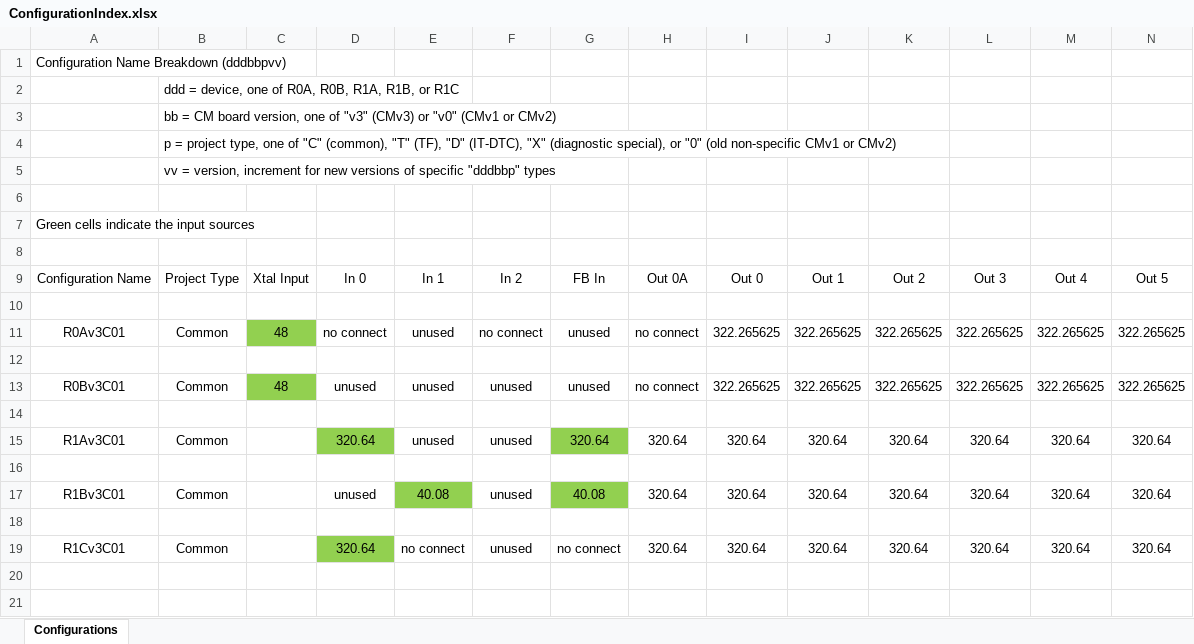
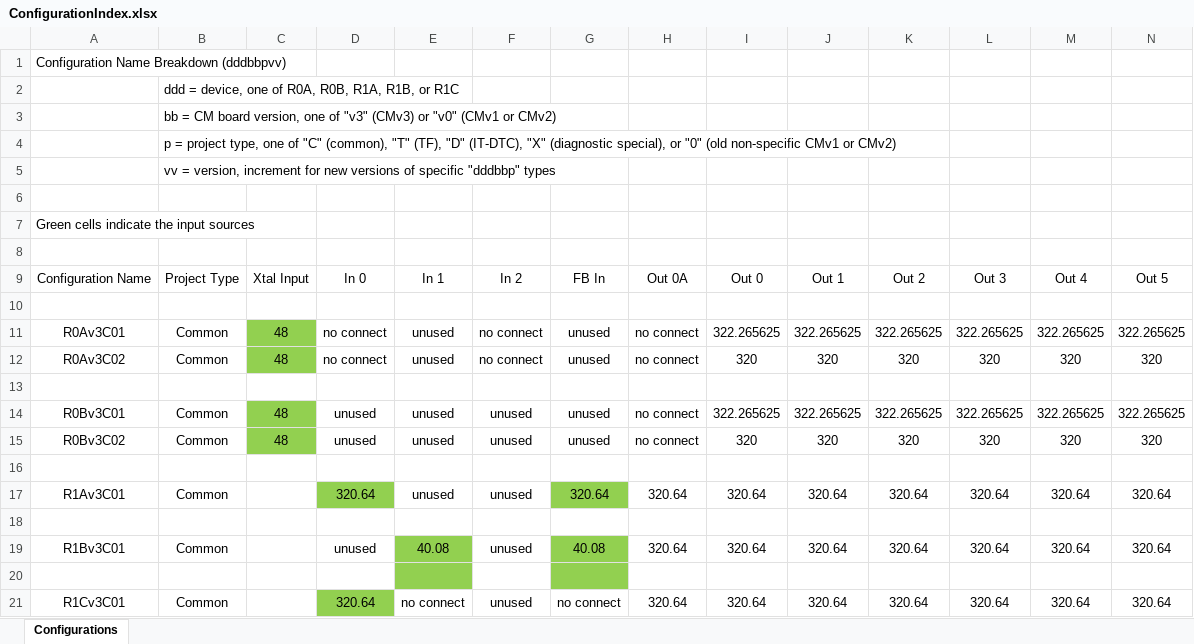
Before and after one commit to apollo-lhc/Cornell_CM_Rev3_HW, an Excel workbook: ClockBuilderPRO/projects/ConfigurationIndex.xlsx, sheet Configurations, drawn as a sheet; only a part is shown; values as stored, in another font and other column widths than the file's, no borders; addresses are those after the commit; rows hold the shown columns only; the diff names each change by its address in the sheet, - before the commit and + after, or states it on an @@ line.

Commit message:
Finishing adding 320 MHz clocks

```diff
--- a/ClockBuilderPRO/projects/ConfigurationIndex.xlsx (sheet Configurations)
+++ b/ClockBuilderPRO/projects/ConfigurationIndex.xlsx (sheet Configurations)
+row 12: R0Av3C02 | Common | 48 | no connect | unused | no connect | unused | no connect | 320 | 320 | 320 | 320 | 320 | 320
+row 15: R0Bv3C02 | Common | 48 | unused | unused | unused | unused | no connect | 320 | 320 | 320 | 320 | 320 | 320
-E20 fill: none
+E20 fill: #92D050
-G20 fill: none
+G20 fill: #92D050
```
Also changed, not shown: 4 other files.
